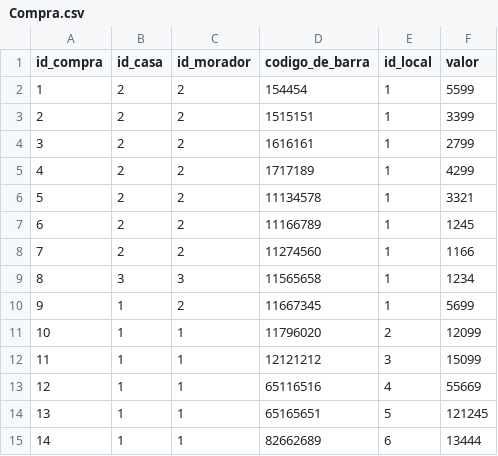
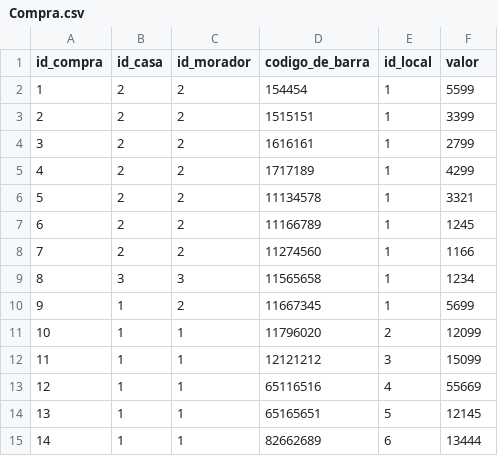
Before and after one commit to GabrielJospin/bdii_orchestrator, a CSV file: Databases/Bronze_Layer/Compra.csv, drawn as a sheet.

```diff
--- a/Databases/Bronze_Layer/Compra.csv
+++ b/Databases/Bronze_Layer/Compra.csv
@@ -13,3 +13,3 @@ id_compra,id_casa,id_morador,codigo_de_barra,id_local,valor
 12,1,1,65116516,4,55669
-13,1,1,65165651,5,121245
+13,1,1,65165651,5,12145
 14,1,1,82662689,6,13444
```
Also changed, not shown: 6 other files.
